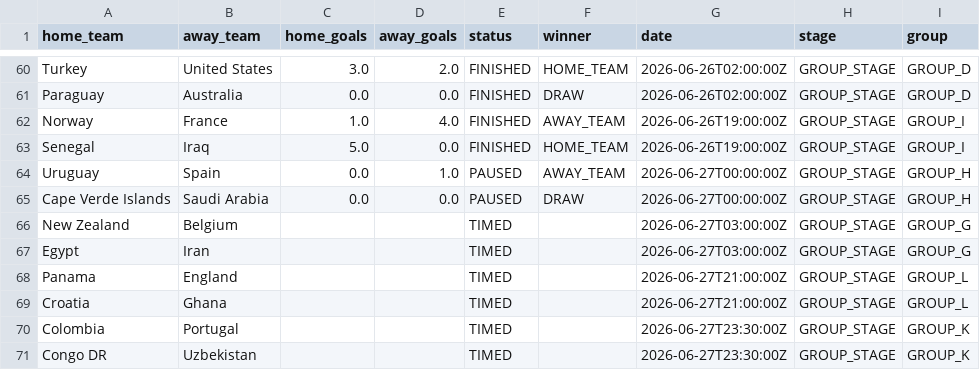
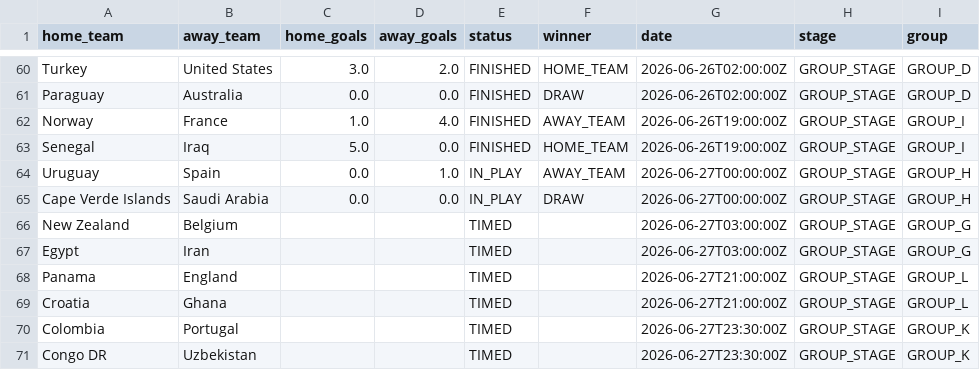
Before and after one commit to Rmeredit0924/files, a CSV file: worldcup_scores.csv, drawn as a sheet; only a part is shown, gaps mark what is left out.

Commit message:
Automatic World Cup score update

```diff
--- a/worldcup_scores.csv
+++ b/worldcup_scores.csv
@@ -63,4 +63,4 @@ Norway,France,1.0,4.0,FINISHED,AWAY_TEAM,2026-06-26T19:00:00Z,GROUP_STAGE,GROUP_
 Senegal,Iraq,5.0,0.0,FINISHED,HOME_TEAM,2026-06-26T19:00:00Z,GROUP_STAGE,GROUP_I
-Uruguay,Spain,0.0,1.0,PAUSED,AWAY_TEAM,2026-06-27T00:00:00Z,GROUP_STAGE,GROUP_H
-Cape Verde Islands,Saudi Arabia,0.0,0.0,PAUSED,DRAW,2026-06-27T00:00:00Z,GROUP_STAGE,GROUP_H
+Uruguay,Spain,0.0,1.0,IN_PLAY,AWAY_TEAM,2026-06-27T00:00:00Z,GROUP_STAGE,GROUP_H
+Cape Verde Islands,Saudi Arabia,0.0,0.0,IN_PLAY,DRAW,2026-06-27T00:00:00Z,GROUP_STAGE,GROUP_H
 New Zealand,Belgium,,,TIMED,,2026-06-27T03:00:00Z,GROUP_STAGE,GROUP_G
```
